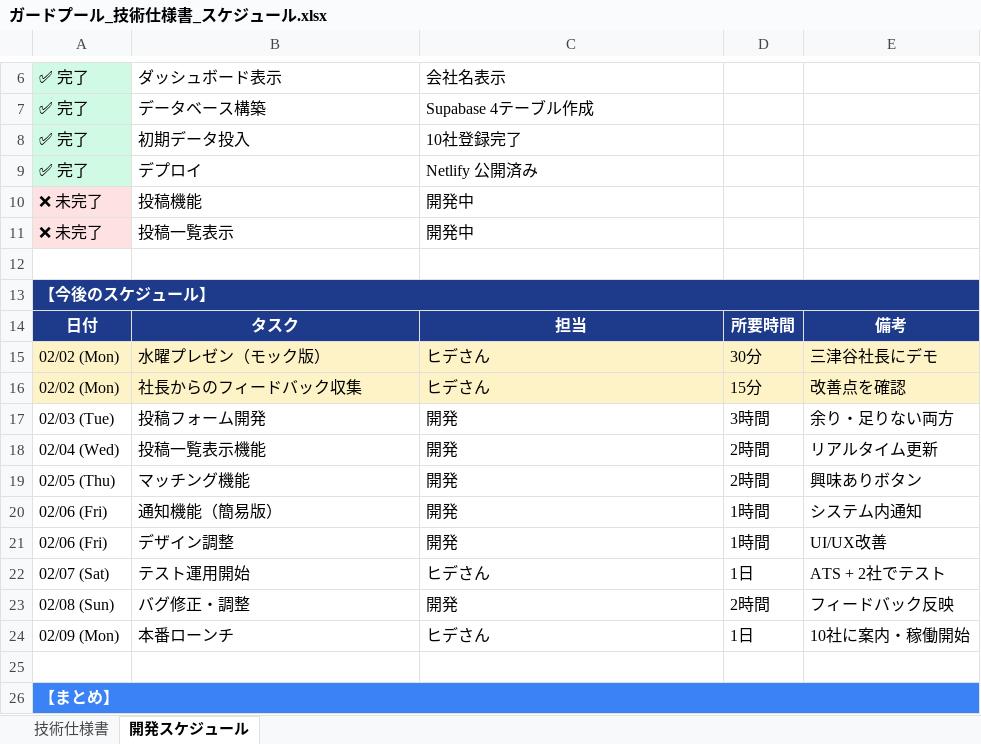
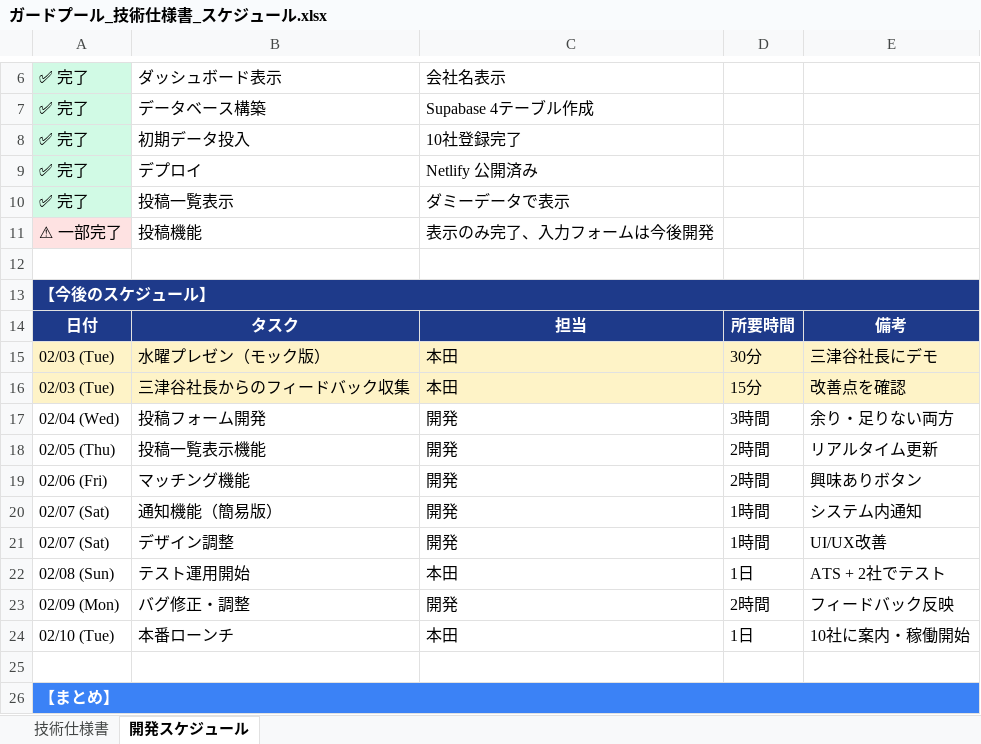
Before and after one commit to hondaporta-ship-it/guardpool, an Excel workbook: ガードプール_技術仕様書_スケジュール.xlsx, sheet 開発スケジュール, drawn as a sheet; only a part is shown, gaps mark what is left out; values as stored, in another font and other column widths than the file's, no borders; removed rows and columns are numbered as before the commit, all else as after; the diff names each change by its address in the sheet, - before the commit and + after, or states it on an @@ line.

```diff
--- a/ガードプール_技術仕様書_スケジュール.xlsx (sheet 開発スケジュール)
+++ b/ガードプール_技術仕様書_スケジュール.xlsx (sheet 開発スケジュール)
-row 10: ❌ 未完了 | 投稿機能 | 開発中
-A10: ❌ 未完了
+A10: ✅ 完了
-A10 fill: #FEE2E2
+A10 fill: #D1FAE5
-C10: 開発中
+C10: ダミーデータで表示
+row 11: ⚠ 一部完了 | 投稿機能 | 表示のみ完了、入力フォームは今後開発
-A15:A16: 02/02 (Mon)
+A15:A16: 02/03 (Tue)
-C15:C16: ヒデさん
+C15:C16: 本田
-B16: 社長からのフィードバック収集
+B16: 三津谷社長からのフィードバック収集
-A17: 02/03 (Tue)
+A17: 02/04 (Wed)
-A18: 02/04 (Wed)
+A18: 02/05 (Thu)
-A19: 02/05 (Thu)
+A19: 02/06 (Fri)
-A20:A21: 02/06 (Fri)
+A20:A21: 02/07 (Sat)
-A22: 02/07 (Sat)
+A22: 02/08 (Sun)
-C22: ヒデさん
+C22: 本田
-A23: 02/08 (Sun)
+A23: 02/09 (Mon)
-A24: 02/09 (Mon)
+A24: 02/10 (Tue)
-C24: ヒデさん
+C24: 本田
```
Also changed, not shown: sheet 技術仕様書, 1 other file.
